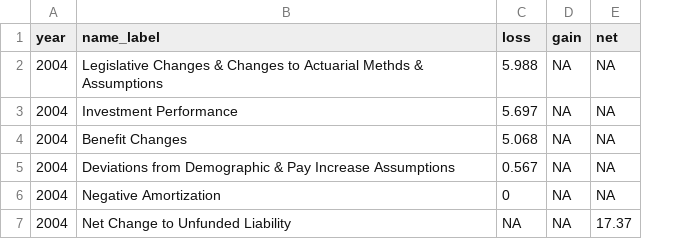
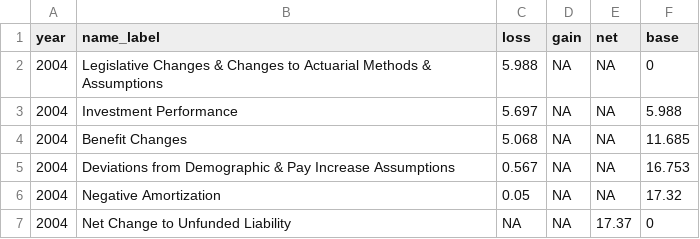
Before and after one commit to ReasonFoundation/PensionHistData, a CSV file: PA/PA_SERS_gain_loss.csv, drawn as a sheet; the diff names each change by its address in the sheet, - before the commit and + after, or states it on an @@ line.

```diff
--- a/PA/PA_SERS_gain_loss.csv
+++ b/PA/PA_SERS_gain_loss.csv
+column F (base), rows 2-7: 0 | 5.988 | 11.685 | 16.753 | 17.32 | 0
-B2 (name_label): …to Actuarial Methds & Assumptions
+B2 (name_label): …to Actuarial Methods & Assumptions
-C6 (loss): 0
+C6 (loss): 0.05
```
Also changed, not shown: PA/PA_PSERS_assets.csv, PA/PA_PSERS_ava_aal.csv, 7 other files.
